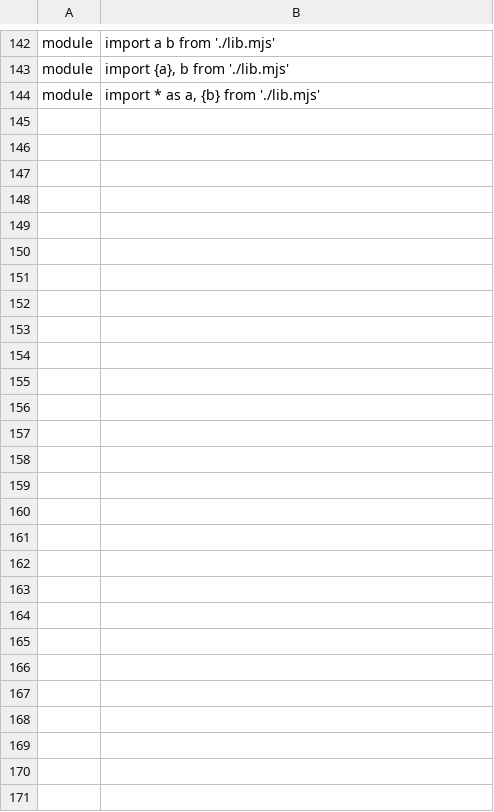
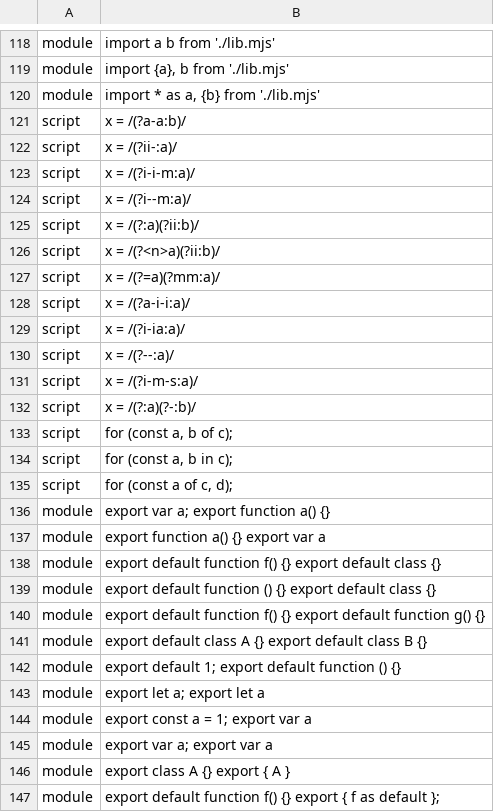
Before and after one commit to pmatos/jsse, a TSV file: scripts/node-stack-fixtures-1523-tail/tail-5.tsv, drawn as a sheet; only a part is shown, gaps mark what is left out; the diff covers the shown part only.

```diff
--- a/scripts/node-stack-fixtures-1523-tail/tail-5.tsv
+++ b/scripts/node-stack-fixtures-1523-tail/tail-5.tsv
@@ -144 +120,28 @@ module	"import {a}, b from './lib.mjs'"
 module	"import * as a, {b} from './lib.mjs'"
+script	"x = /(?a-a:b)/"
+script	"x = /(?ii-:a)/"
+script	"x = /(?i-i-m:a)/"
+script	"x = /(?i--m:a)/"
+script	"x = /(?:a)(?ii:b)/"
+script	"x = /(?<n>a)(?ii:b)/"
+script	"x = /(?=a)(?mm:a)/"
+script	"x = /(?a-i-i:a)/"
+script	"x = /(?i-ia:a)/"
+script	"x = /(?--:a)/"
+script	"x = /(?i-m-s:a)/"
+script	"x = /(?:a)(?-:b)/"
+script	"for (const a, b of c);"
+script	"for (const a, b in c);"
+script	"for (const a of c, d);"
+module	"export var a; export function a() {}"
+module	"export function a() {} export var a"
+module	"export default function f() {} export default class {}"
+module	"export default function () {} export default class {}"
+module	"export default function f() {} export default function g() {}"
+module	"export default class A {} export default class B {}"
+module	"export default 1; export default function () {}"
+module	"export let a; export let a"
+module	"export const a = 1; export var a"
+module	"export var a; export var a"
+module	"export class A {} export { A }"
+module	"export default function f() {} export { f as default }; "
```
Also changed, not shown: 24 removed rows elsewhere in this file, scripts/node-stack-fixtures-1523-tail/tail-1.tsv, scripts/node-stack-fixtures-1523-tail/tail-2.tsv, 15 other files.
